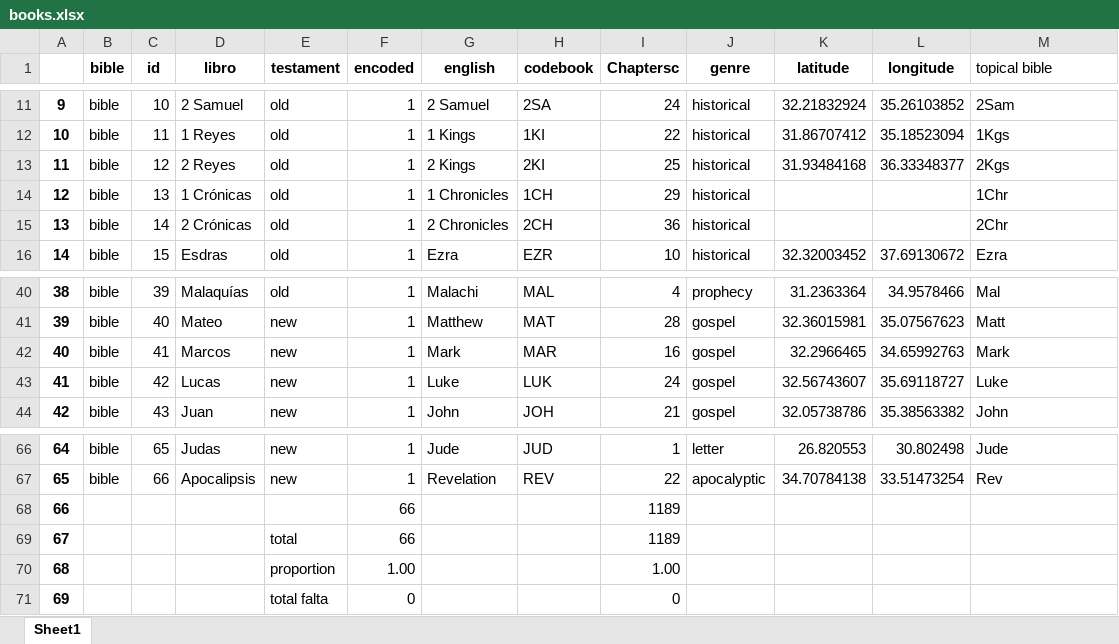
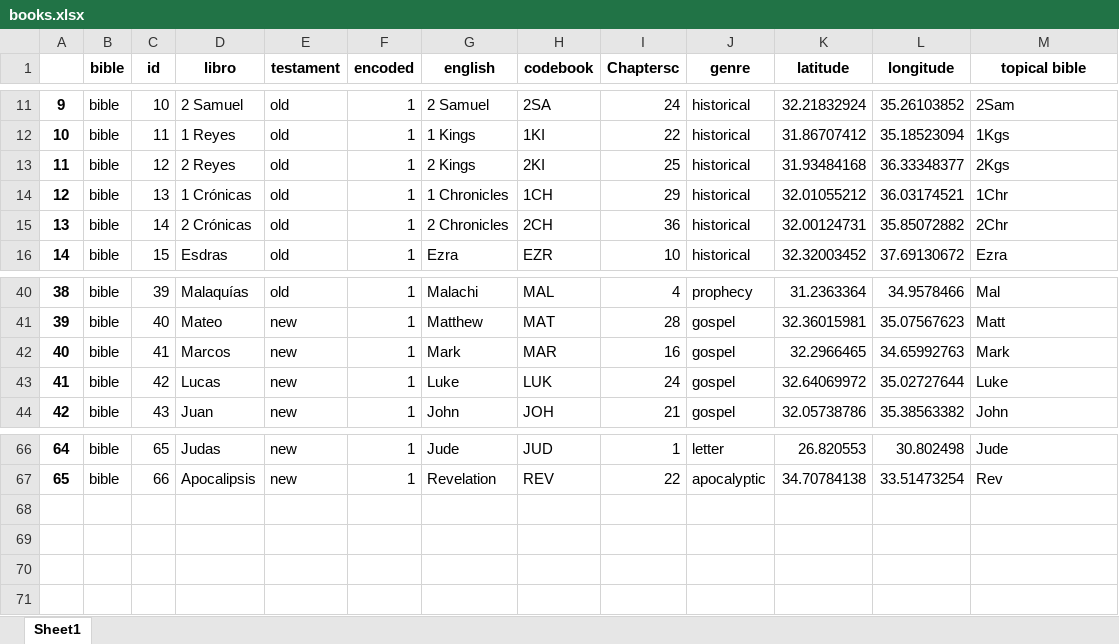
Before and after one commit to morethanbooks/XML-TEI-Bible, an Excel workbook: documentation/books.xlsx, sheet Sheet1, drawn as a sheet; only a part is shown, gaps mark what is left out; values as stored, in another font and other column widths than the file's, no borders; the diff names each change by its address in the sheet, - before the commit and + after, or states it on an @@ line.

```diff
--- a/documentation/books.xlsx (sheet Sheet1)
+++ b/documentation/books.xlsx (sheet Sheet1)
@@ M1 bold: off → on, alignment: left → center @@
-K14 (latitude): (empty)
+K14 (latitude): 32.01055212
-L14 (longitude): (empty)
+L14 (longitude): 36.03174521
-K15 (latitude): (empty)
+K15 (latitude): 32.00124731
-L15 (longitude): (empty)
+L15 (longitude): 35.85072882
-K43 (latitude): 32.56743607
+K43 (latitude): 32.64069972
-L43 (longitude): 35.69118727
+L43 (longitude): 35.02727644
-row 68: 66 |  |  |  |  | 66 |  |  | 1189
-row 69: 67 |  |  |  | total | 66 |  |  | 1189
-row 70: 68 |  |  |  | proportion | 1.00 |  |  | 1.00
-row 71: 69 |  |  |  | total falta | 0 |  |  | 0
```
Also changed, not shown: documentation/genres_location_mean.xlsx, 56 other files.
